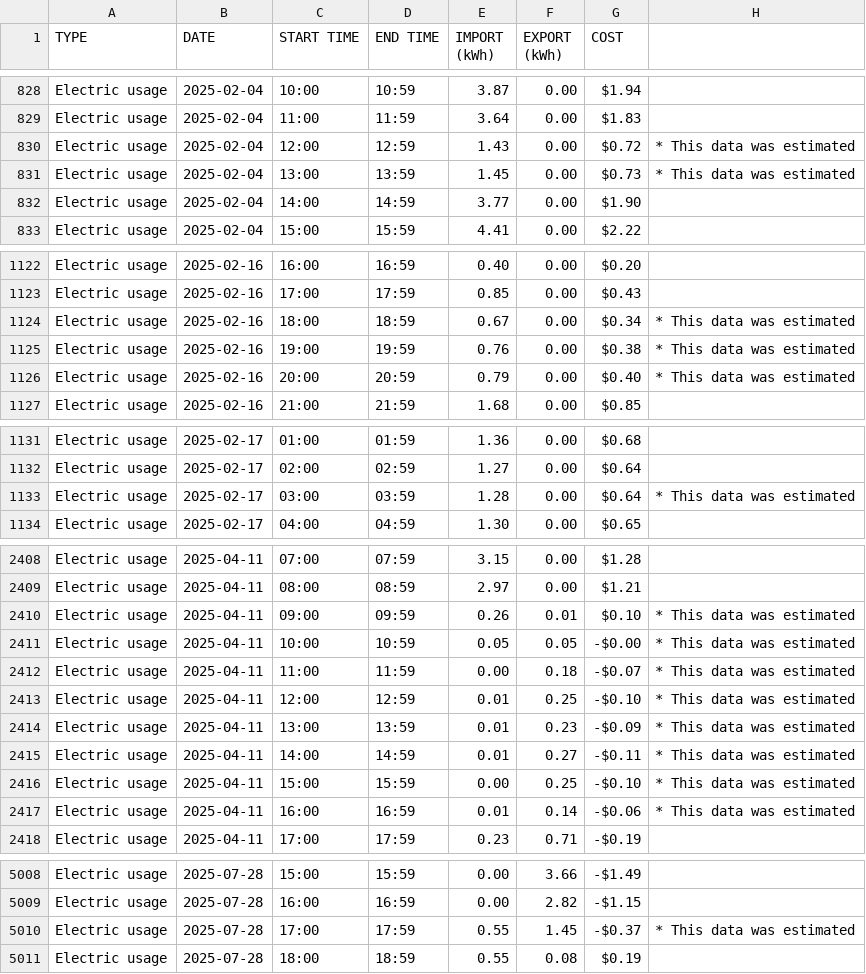
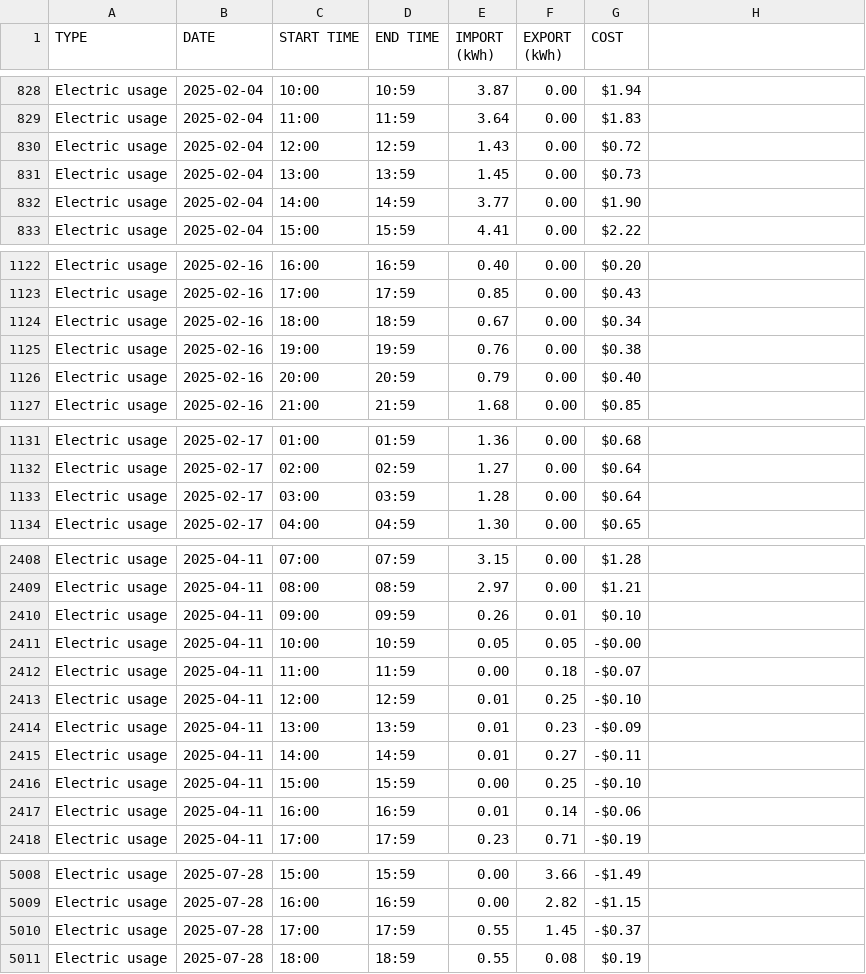
Before and after one commit to hsiehdog/pge-api, a CSV file: electric_usage_data.csv, drawn as a sheet; only a part is shown, gaps mark what is left out.

Commit message:
chore(data): remove ",* This data was estimated" markers from `electric_usage_data.csv` (7 occurrences)

```diff
--- a/electric_usage_data.csv
+++ b/electric_usage_data.csv
@@ -829,4 +829,4 @@ Electric usage,2025-02-04,10:00,10:59,3.87,0.00,$1.94
 Electric usage,2025-02-04,11:00,11:59,3.64,0.00,$1.83
-Electric usage,2025-02-04,12:00,12:59,1.43,0.00,$0.72,* This data was estimated
-Electric usage,2025-02-04,13:00,13:59,1.45,0.00,$0.73,* This data was estimated
+Electric usage,2025-02-04,12:00,12:59,1.43,0.00,$0.72
+Electric usage,2025-02-04,13:00,13:59,1.45,0.00,$0.73
 Electric usage,2025-02-04,14:00,14:59,3.77,0.00,$1.90
@@ -1123,5 +1123,5 @@ Electric usage,2025-02-16,16:00,16:59,0.40,0.00,$0.20
 Electric usage,2025-02-16,17:00,17:59,0.85,0.00,$0.43
-Electric usage,2025-02-16,18:00,18:59,0.67,0.00,$0.34,* This data was estimated
-Electric usage,2025-02-16,19:00,19:59,0.76,0.00,$0.38,* This data was estimated
-Electric usage,2025-02-16,20:00,20:59,0.79,0.00,$0.40,* This data was estimated
+Electric usage,2025-02-16,18:00,18:59,0.67,0.00,$0.34
+Electric usage,2025-02-16,19:00,19:59,0.76,0.00,$0.38
+Electric usage,2025-02-16,20:00,20:59,0.79,0.00,$0.40
 Electric usage,2025-02-16,21:00,21:59,1.68,0.00,$0.85
@@ -1132,3 +1132,3 @@ Electric usage,2025-02-17,01:00,01:59,1.36,0.00,$0.68
 Electric usage,2025-02-17,02:00,02:59,1.27,0.00,$0.64
-Electric usage,2025-02-17,03:00,03:59,1.28,0.00,$0.64,* This data was estimated
+Electric usage,2025-02-17,03:00,03:59,1.28,0.00,$0.64
 Electric usage,2025-02-17,04:00,04:59,1.30,0.00,$0.65
@@ -2409,10 +2409,10 @@ Electric usage,2025-04-11,07:00,07:59,3.15,0.00,$1.28
 Electric usage,2025-04-11,08:00,08:59,2.97,0.00,$1.21
-Electric usage,2025-04-11,09:00,09:59,0.26,0.01,$0.10,* This data was estimated
-Electric usage,2025-04-11,10:00,10:59,0.05,0.05,-$0.00,* This data was estimated
-Electric usage,2025-04-11,11:00,11:59,0.00,0.18,-$0.07,* This data was estimated
-Electric usage,2025-04-11,12:00,12:59,0.01,0.25,-$0.10,* This data was estimated
-Electric usage,2025-04-11,13:00,13:59,0.01,0.23,-$0.09,* This data was estimated
-Electric usage,2025-04-11,14:00,14:59,0.01,0.27,-$0.11,* This data was estimated
-Electric usage,2025-04-11,15:00,15:59,0.00,0.25,-$0.10,* This data was estimated
-Electric usage,2025-04-11,16:00,16:59,0.01,0.14,-$0.06,* This data was estimated
+Electric usage,2025-04-11,09:00,09:59,0.26,0.01,$0.10
+Electric usage,2025-04-11,10:00,10:59,0.05,0.05,-$0.00
+Electric usage,2025-04-11,11:00,11:59,0.00,0.18,-$0.07
+Electric usage,2025-04-11,12:00,12:59,0.01,0.25,-$0.10
+Electric usage,2025-04-11,13:00,13:59,0.01,0.23,-$0.09
+Electric usage,2025-04-11,14:00,14:59,0.01,0.27,-$0.11
+Electric usage,2025-04-11,15:00,15:59,0.00,0.25,-$0.10
+Electric usage,2025-04-11,16:00,16:59,0.01,0.14,-$0.06
 Electric usage,2025-04-11,17:00,17:59,0.23,0.71,-$0.19
@@ -5009,3 +5009,3 @@ Electric usage,2025-07-28,15:00,15:59,0.00,3.66,-$1.49
 Electric usage,2025-07-28,16:00,16:59,0.00,2.82,-$1.15
-Electric usage,2025-07-28,17:00,17:59,0.55,1.45,-$0.37,* This data was estimated
+Electric usage,2025-07-28,17:00,17:59,0.55,1.45,-$0.37
 Electric usage,2025-07-28,18:00,18:59,0.55,0.08,$0.19
```
